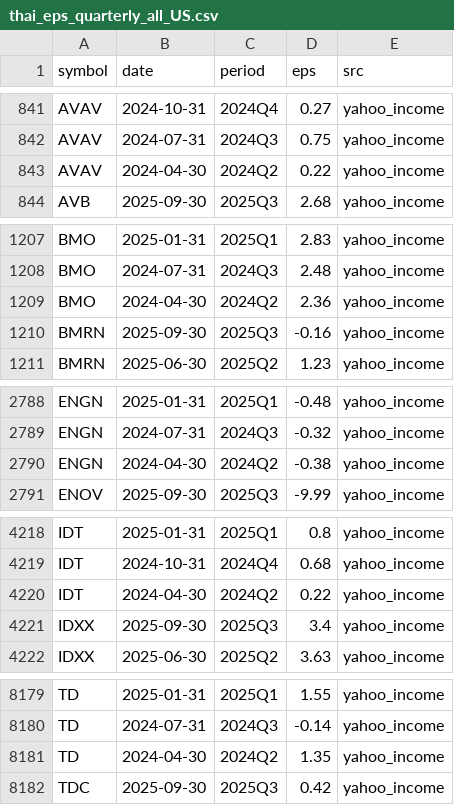
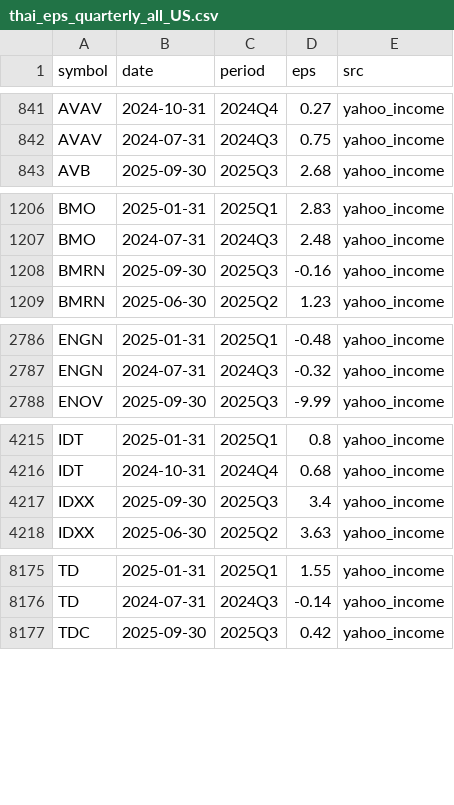
Before and after one commit to babeltechdev/thai-stock-data, a CSV file: thai_eps_quarterly_all_US.csv, drawn as a sheet; only a part is shown, gaps mark what is left out; the diff covers the shown part only; the diff names each change by its address in the sheet, - before the commit and + after, or states it on an @@ line.

```diff
--- a/thai_eps_quarterly_all_US.csv
+++ b/thai_eps_quarterly_all_US.csv
-row 843: AVAV | 2024-04-30 | 2024Q2 | 0.22 | yahoo_income
-row 1209: BMO | 2024-04-30 | 2024Q2 | 2.36 | yahoo_income
-row 2790: ENGN | 2024-04-30 | 2024Q2 | -0.38 | yahoo_income
-row 4220: IDT | 2024-04-30 | 2024Q2 | 0.22 | yahoo_income
-row 8181: TD | 2024-04-30 | 2024Q2 | 1.35 | yahoo_income
```
Also changed, not shown: 1 removed row elsewhere in this file, intrinsic_multi_eps_dcf_TH.csv, intrinsic_multi_eps_dcf_US.csv, 26 other files.
